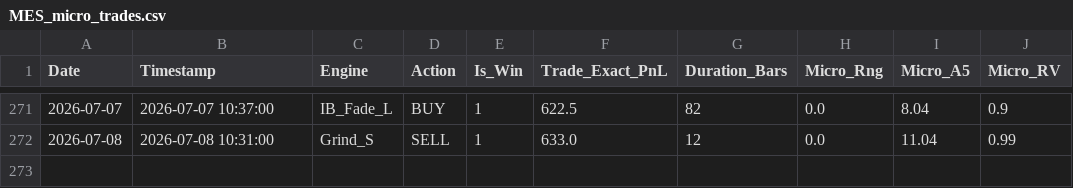
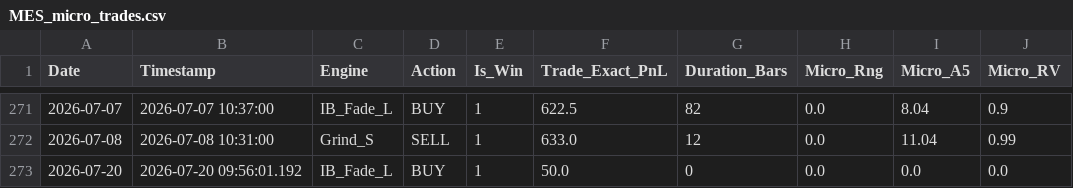
Before and after one commit to LuisPazDev/tradinglab, a CSV file: MES_micro_trades.csv, drawn as a sheet; only a part is shown, gaps mark what is left out.

```diff
--- a/MES_micro_trades.csv
+++ b/MES_micro_trades.csv
@@ -272 +272,2 @@ Date,Timestamp,Engine,Action,Is_Win,Trade_Exact_PnL,Duration_Bars,Micro_Rng,Micr
 2026-07-08,2026-07-08 10:31:00,Grind_S,SELL,1,633.0,12,0.0,11.04,0.99
+2026-07-20,2026-07-20 09:56:01.192,IB_Fade_L,BUY,1,50.0,0,0.0,0.0,0.0
```
